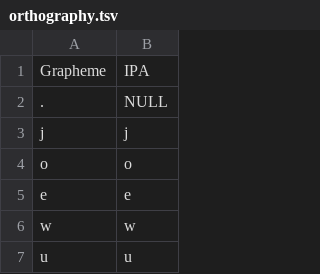
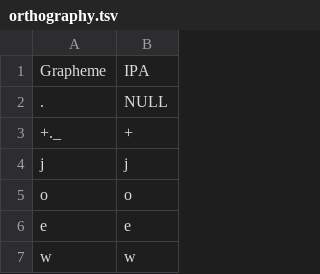
Before and after one commit to lexibank/saenkoromance, a TSV file: etc/orthography.tsv, drawn as a sheet; only a part is shown; the shorter side is filled out with more unchanged rows.

```diff
--- a/etc/orthography.tsv
+++ b/etc/orthography.tsv
@@ -2,2 +2,3 @@ Grapheme	IPA
 .	NULL
++._	+
 j	j
```
Also changed, not shown: cldf/forms.csv, 5 other files.
